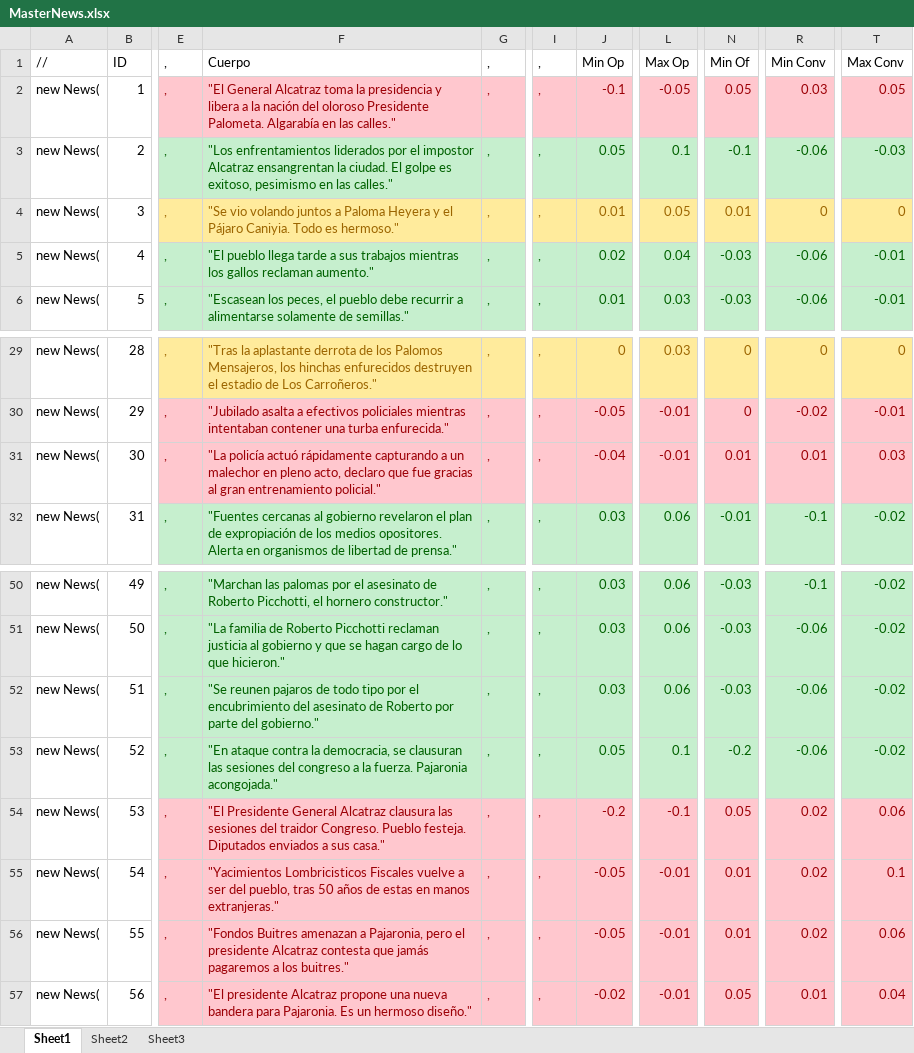
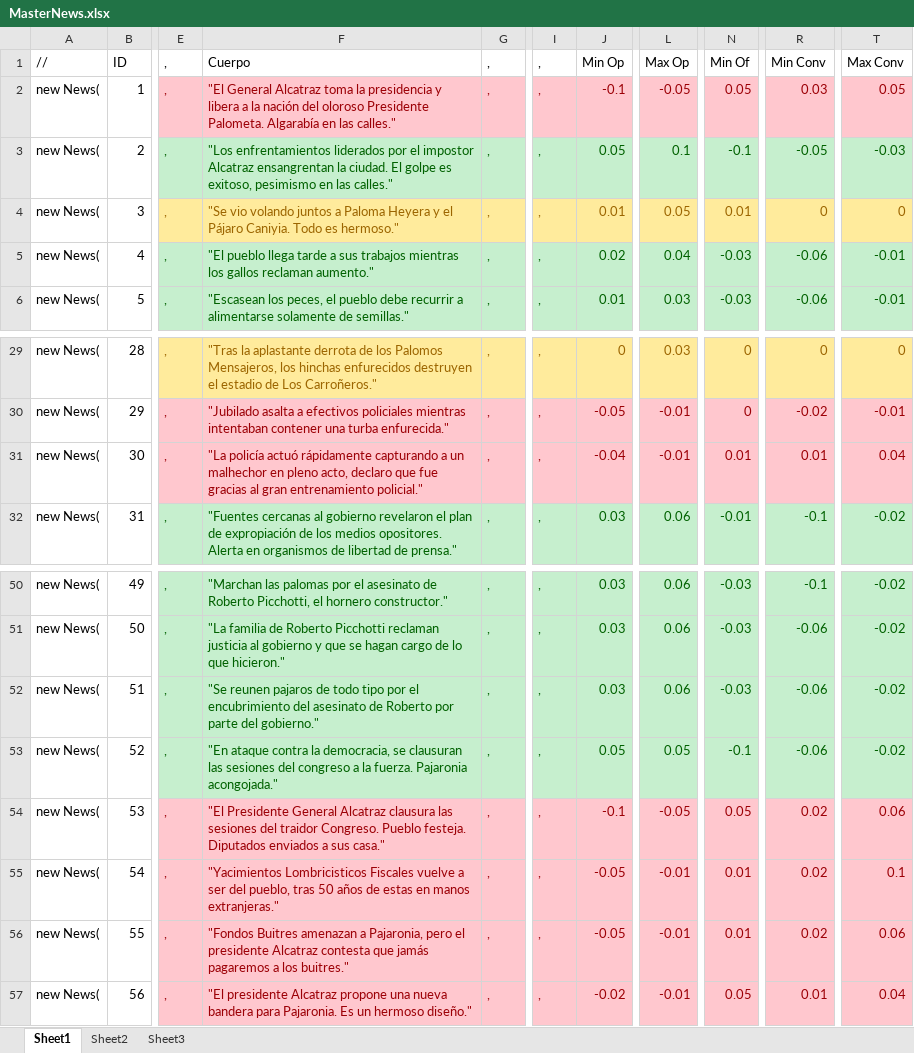
Before and after one commit to NochiGao/Journalist, an Excel workbook: Documentation/MasterNews.xlsx, sheet Sheet1, drawn as a sheet; only a part is shown, gaps mark what is left out; values as stored, in another font and other column widths than the file's, no borders; the diff names each change by its address in the sheet, - before the commit and + after, or states it on an @@ line.

```diff
--- a/Documentation/MasterNews.xlsx (sheet Sheet1)
+++ b/Documentation/MasterNews.xlsx (sheet Sheet1)
-R3: -0.06
+R3: -0.05
-F31: …a un malechor en pleno…
+F31: …a un malhechor en pleno…
-T31: 0.03
+T31: 0.04
-L53: 0.1
+L53: 0.05
-N53: -0.2
+N53: -0.1
-J54: -0.2
+J54: -0.1
-L54: -0.1
+L54: -0.05
```
Also changed, not shown: 3 other files.
